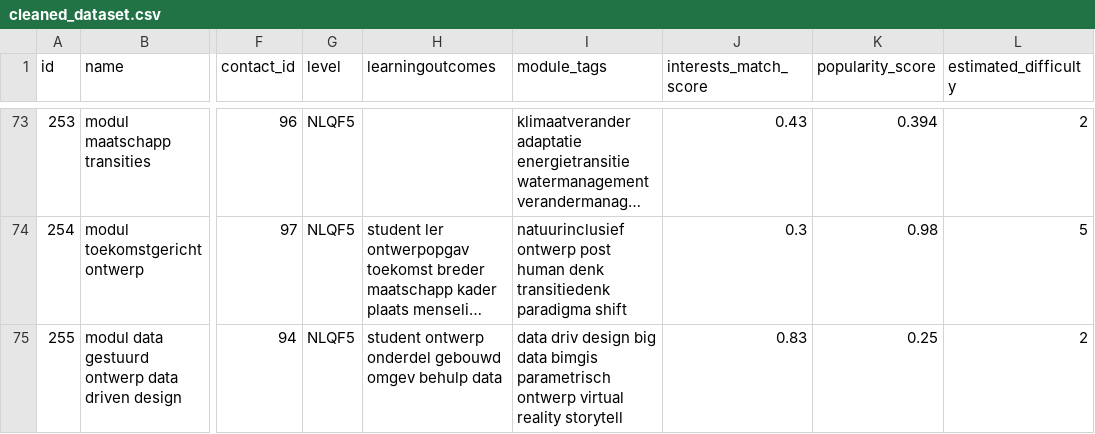
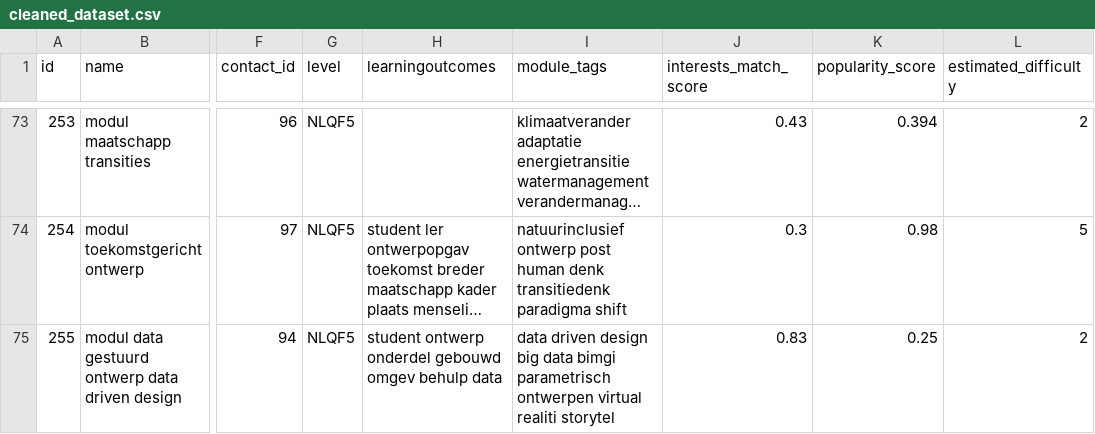
Before and after one commit to DanielvG-IT/Avans, a CSV file: Data/Cleaned/cleaned_dataset.csv, drawn as a sheet; only a part is shown, gaps mark what is left out; long unchanged cells end in …; the diff covers the shown part only; the diff names each change by its address in the sheet, - before the commit and + after, or states it on an @@ line.

```diff
--- a/Data/Cleaned/cleaned_dataset.csv
+++ b/Data/Cleaned/cleaned_dataset.csv
-I75 (module_tags): data driv design big data bimgis parametrisch ontwerp virtual reality storytell
+I75 (module_tags): data driven design big data bimgi parametrisch ontwerpen virtual realiti storytel
```
Also changed, not shown: 8 edited cells elsewhere in this file, 1 other file.
